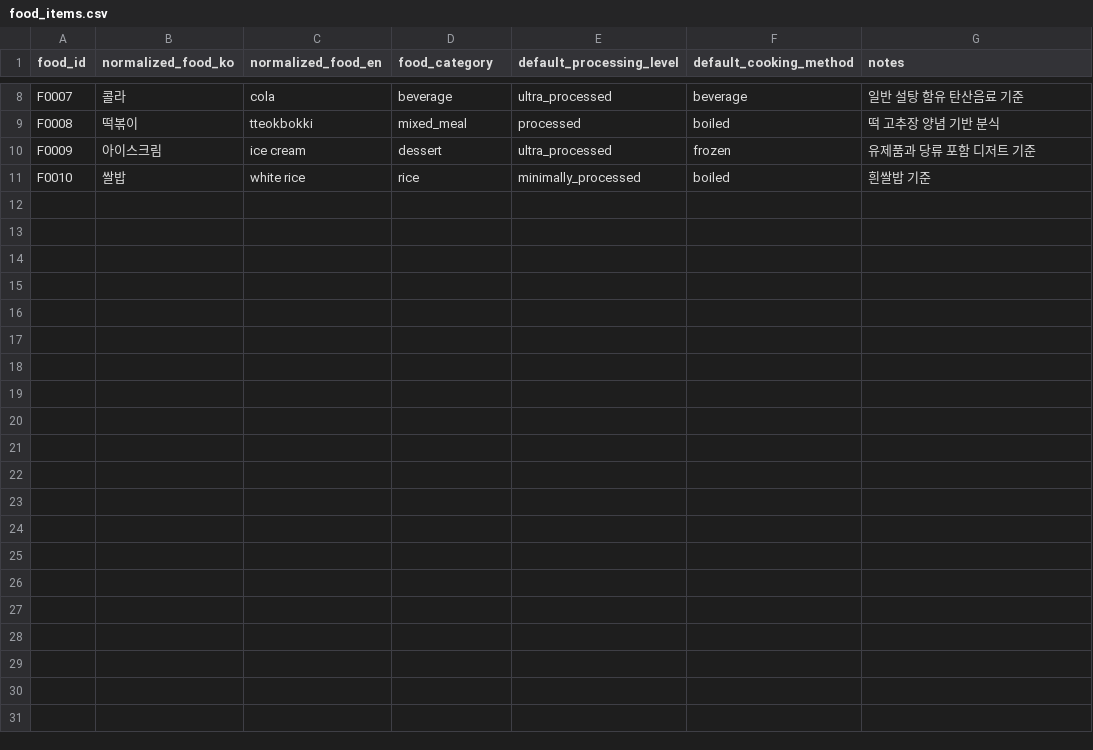
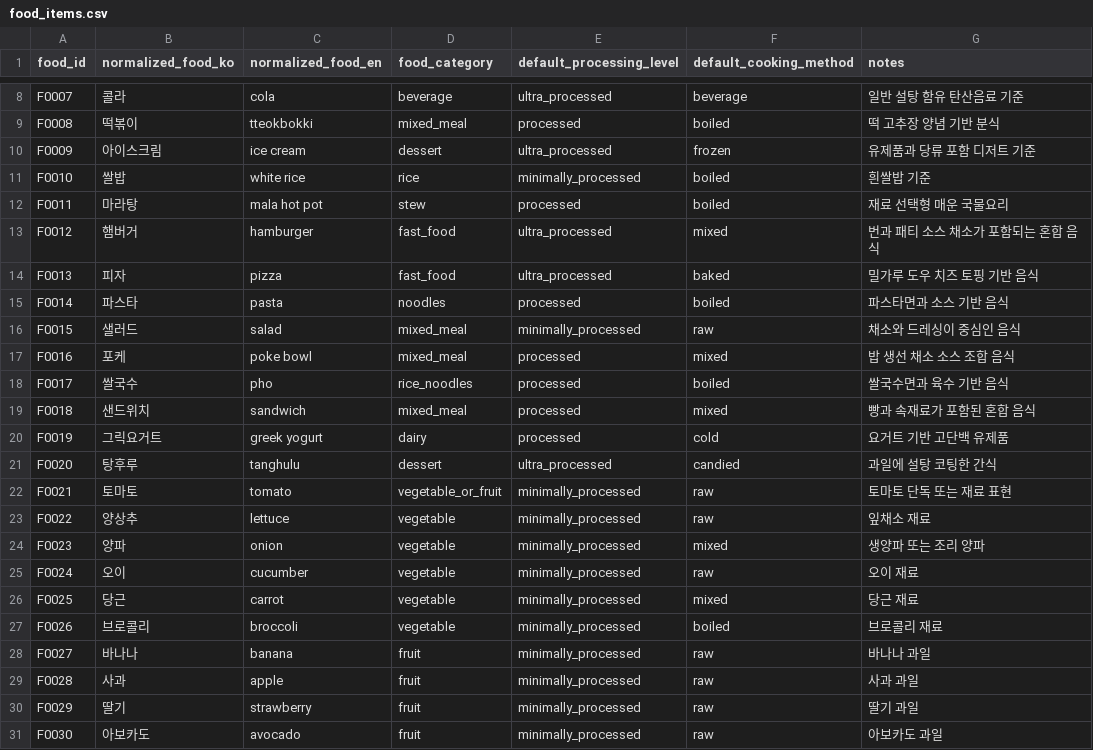
Before and after one commit to jmnuu/foodmap-component-kr, a CSV file: data/v0.1/food_items.csv, drawn as a sheet; only a part is shown, gaps mark what is left out; the diff names each change by its address in the sheet, - before the commit and + after, or states it on an @@ line.

```diff
--- a/data/v0.1/food_items.csv
+++ b/data/v0.1/food_items.csv
+row 12: F0011 | 마라탕 | mala hot pot | stew | processed | boiled | 재료 선택형 매운 국물요리
+row 13: F0012 | 햄버거 | hamburger | fast_food | ultra_processed | mixed | 번과 패티 소스 채소가 포함되는 혼합 음식
+row 14: F0013 | 피자 | pizza | fast_food | ultra_processed | baked | 밀가루 도우 치즈 토핑 기반 음식
+row 15: F0014 | 파스타 | pasta | noodles | processed | boiled | 파스타면과 소스 기반 음식
+row 16: F0015 | 샐러드 | salad | mixed_meal | minimally_processed | raw | 채소와 드레싱이 중심인 음식
+row 17: F0016 | 포케 | poke bowl | mixed_meal | processed | mixed | 밥 생선 채소 소스 조합 음식
+row 18: F0017 | 쌀국수 | pho | rice_noodles | processed | boiled | 쌀국수면과 육수 기반 음식
+row 19: F0018 | 샌드위치 | sandwich | mixed_meal | processed | mixed | 빵과 속재료가 포함된 혼합 음식
+row 20: F0019 | 그릭요거트 | greek yogurt | dairy | processed | cold | 요거트 기반 고단백 유제품
+row 21: F0020 | 탕후루 | tanghulu | dessert | ultra_processed | candied | 과일에 설탕 코팅한 간식
+row 22: F0021 | 토마토 | tomato | vegetable_or_fruit | minimally_processed | raw | 토마토 단독 또는 재료 표현
+row 23: F0022 | 양상추 | lettuce | vegetable | minimally_processed | raw | 잎채소 재료
+row 24: F0023 | 양파 | onion | vegetable | minimally_processed | mixed | 생양파 또는 조리 양파
+row 25: F0024 | 오이 | cucumber | vegetable | minimally_processed | raw | 오이 재료
+row 26: F0025 | 당근 | carrot | vegetable | minimally_processed | mixed | 당근 재료
+row 27: F0026 | 브로콜리 | broccoli | vegetable | minimally_processed | boiled | 브로콜리 재료
+row 28: F0027 | 바나나 | banana | fruit | minimally_processed | raw | 바나나 과일
+row 29: F0028 | 사과 | apple | fruit | minimally_processed | raw | 사과 과일
+row 30: F0029 | 딸기 | strawberry | fruit | minimally_processed | raw | 딸기 과일
+row 31: F0030 | 아보카도 | avocado | fruit | minimally_processed | raw | 아보카도 과일
```
Also changed, not shown: data/v0.1/component_vocab.csv, data/v0.1/food_aliases.csv, 2 other files.
